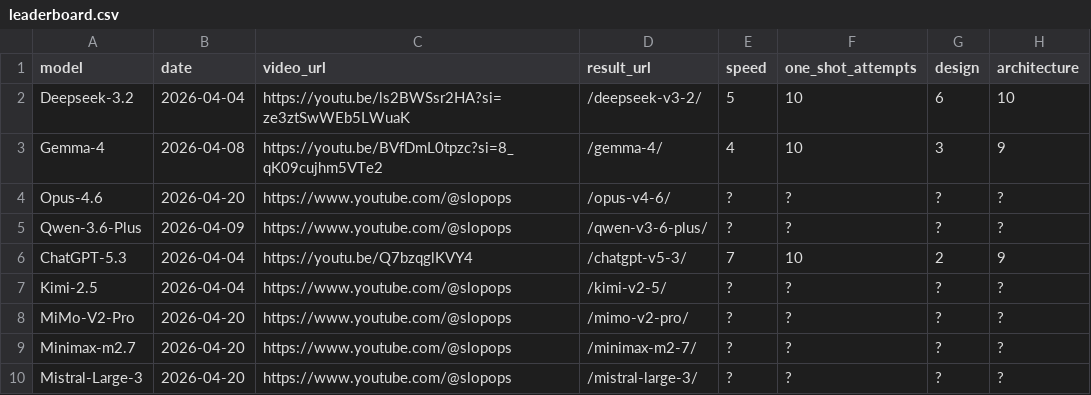
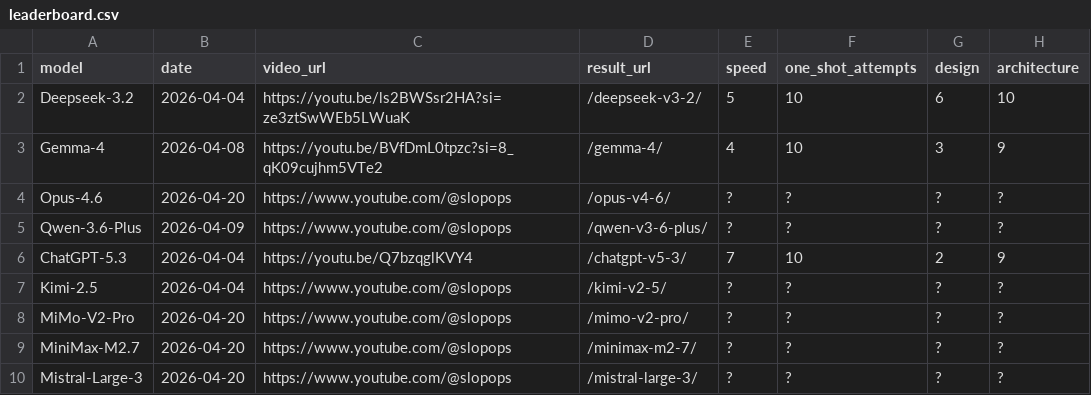
Before and after one commit to SlopOps/gironimo-bench, a CSV file: docs/results/leaderboard.csv, drawn as a sheet; only a part is shown; the diff names each change by its address in the sheet, - before the commit and + after, or states it on an @@ line.

Commit message:
Update leaderboard.csv

```diff
--- a/docs/results/leaderboard.csv
+++ b/docs/results/leaderboard.csv
-A9 (model): Minimax-m2.7
+A9 (model): MiniMax-M2.7
```
